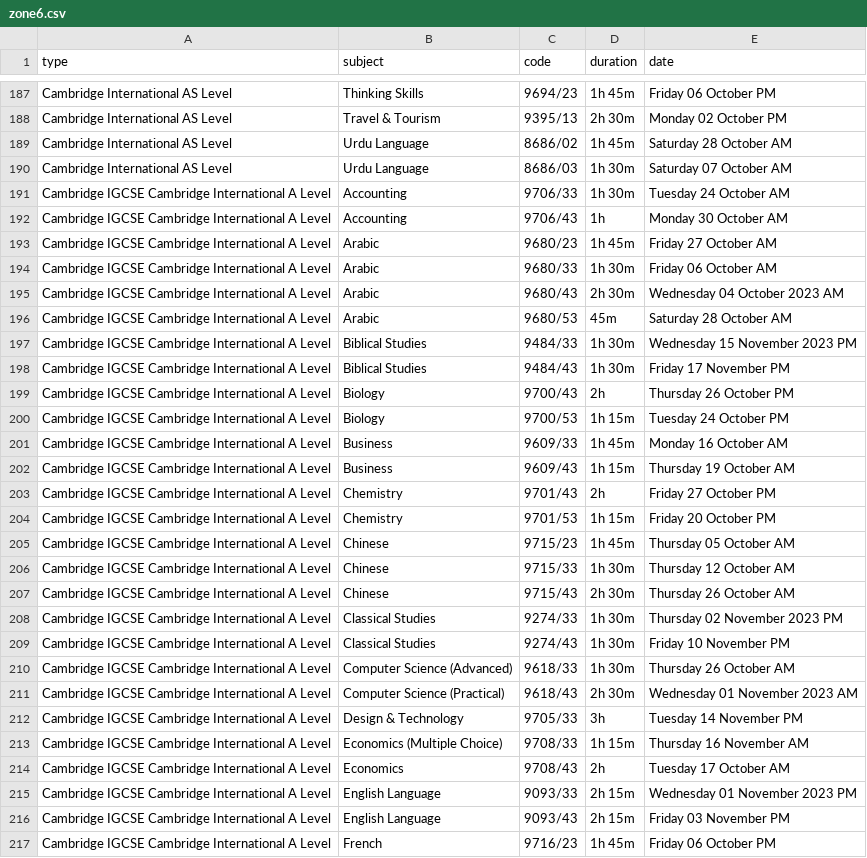
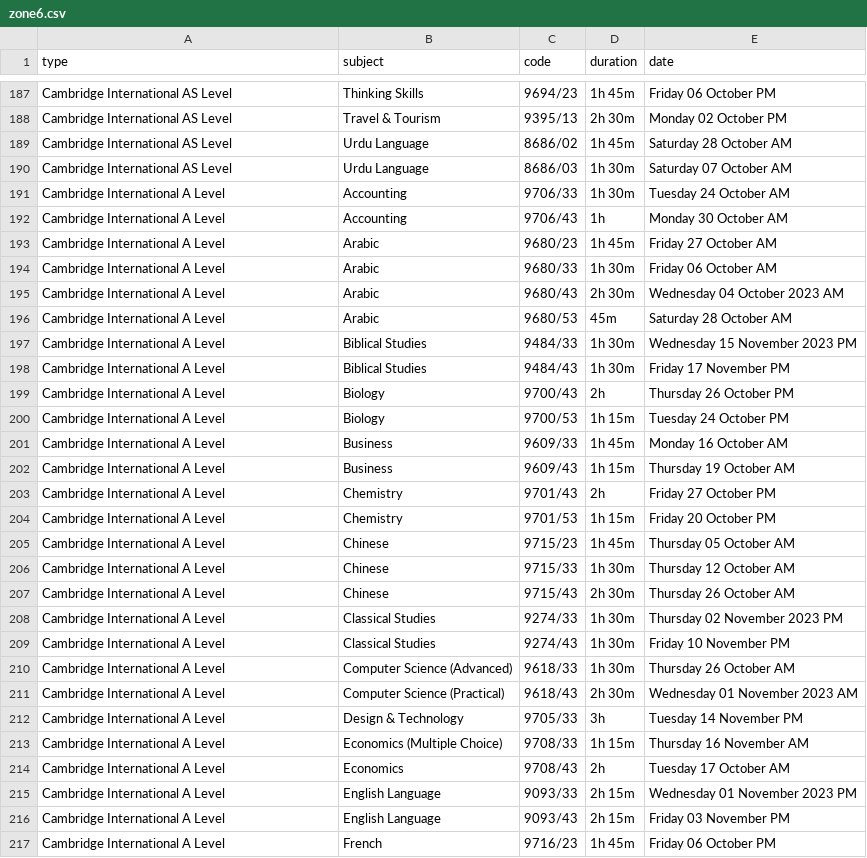
Before and after one commit to Knowfly-App/cambridge-timetable-parser, a CSV file: csv/zone6.csv, drawn as a sheet; only a part is shown, gaps mark what is left out; the diff covers the shown part only.

```diff
--- a/csv/zone6.csv
+++ b/csv/zone6.csv
@@ -190,28 +190,28 @@ Cambridge International AS Level,Urdu Language,8686/02,1h 45m,Saturday 28 Octobe
 Cambridge International AS Level,Urdu Language,8686/03,1h 30m,Saturday 07 October AM
-Cambridge IGCSE Cambridge International A Level,Accounting,9706/33,1h 30m,Tuesday 24 October AM
-Cambridge IGCSE Cambridge International A Level,Accounting,9706/43,1h,Monday 30 October AM
-Cambridge IGCSE Cambridge International A Level,Arabic,9680/23,1h 45m,Friday 27 October AM
-Cambridge IGCSE Cambridge International A Level,Arabic,9680/33,1h 30m,Friday 06 October AM
-Cambridge IGCSE Cambridge International A Level,Arabic,9680/43,2h 30m,Wednesday 04 October 2023 AM
-Cambridge IGCSE Cambridge International A Level,Arabic,9680/53,45m,Saturday 28 October AM
-Cambridge IGCSE Cambridge International A Level,Biblical Studies,9484/33,1h 30m,Wednesday 15 November 2023 PM
-Cambridge IGCSE Cambridge International A Level,Biblical Studies,9484/43,1h 30m,Friday 17 November PM
-Cambridge IGCSE Cambridge International A Level,Biology,9700/43,2h,Thursday 26 October PM
-Cambridge IGCSE Cambridge International A Level,Biology,9700/53,1h 15m,Tuesday 24 October PM
-Cambridge IGCSE Cambridge International A Level,Business,9609/33,1h 45m,Monday 16 October AM
-Cambridge IGCSE Cambridge International A Level,Business,9609/43,1h 15m,Thursday 19 October AM
-Cambridge IGCSE Cambridge International A Level,Chemistry,9701/43,2h,Friday 27 October PM
-Cambridge IGCSE Cambridge International A Level,Chemistry,9701/53,1h 15m,Friday 20 October PM
-Cambridge IGCSE Cambridge International A Level,Chinese,9715/23,1h 45m,Thursday 05 October AM
-Cambridge IGCSE Cambridge International A Level,Chinese,9715/33,1h 30m,Thursday 12 October AM
-Cambridge IGCSE Cambridge International A Level,Chinese,9715/43,2h 30m,Thursday 26 October AM
-Cambridge IGCSE Cambridge International A Level,Classical Studies,9274/33,1h 30m,Thursday 02 November 2023 PM
-Cambridge IGCSE Cambridge International A Level,Classical Studies,9274/43,1h 30m,Friday 10 November PM
-Cambridge IGCSE Cambridge International A Level,Computer Science (Advanced),9618/33,1h 30m,Thursday 26 October AM
-Cambridge IGCSE Cambridge International A Level,Computer Science (Practical),9618/43,2h 30m,Wednesday 01 November 2023 AM
-Cambridge IGCSE Cambridge International A Level,Design & Technology,9705/33,3h,Tuesday 14 November PM
-Cambridge IGCSE Cambridge International A Level,Economics (Multiple Choice),9708/33,1h 15m,Thursday 16 November AM
-Cambridge IGCSE Cambridge International A Level,Economics,9708/43,2h,Tuesday 17 October AM
-Cambridge IGCSE Cambridge International A Level,English Language,9093/33,2h 15m,Wednesday 01 November 2023 PM
-Cambridge IGCSE Cambridge International A Level,English Language,9093/43,2h 15m,Friday 03 November PM
-Cambridge IGCSE Cambridge International A Level,French,9716/23,1h 45m,Friday 06 October PM
+Cambridge International A Level,Accounting,9706/33,1h 30m,Tuesday 24 October AM
+Cambridge International A Level,Accounting,9706/43,1h,Monday 30 October AM
+Cambridge International A Level,Arabic,9680/23,1h 45m,Friday 27 October AM
+Cambridge International A Level,Arabic,9680/33,1h 30m,Friday 06 October AM
+Cambridge International A Level,Arabic,9680/43,2h 30m,Wednesday 04 October 2023 AM
+Cambridge International A Level,Arabic,9680/53,45m,Saturday 28 October AM
+Cambridge International A Level,Biblical Studies,9484/33,1h 30m,Wednesday 15 November 2023 PM
+Cambridge International A Level,Biblical Studies,9484/43,1h 30m,Friday 17 November PM
+Cambridge International A Level,Biology,9700/43,2h,Thursday 26 October PM
+Cambridge International A Level,Biology,9700/53,1h 15m,Tuesday 24 October PM
+Cambridge International A Level,Business,9609/33,1h 45m,Monday 16 October AM
+Cambridge International A Level,Business,9609/43,1h 15m,Thursday 19 October AM
+Cambridge International A Level,Chemistry,9701/43,2h,Friday 27 October PM
+Cambridge International A Level,Chemistry,9701/53,1h 15m,Friday 20 October PM
+Cambridge International A Level,Chinese,9715/23,1h 45m,Thursday 05 October AM
+Cambridge International A Level,Chinese,9715/33,1h 30m,Thursday 12 October AM
+Cambridge International A Level,Chinese,9715/43,2h 30m,Thursday 26 October AM
+Cambridge International A Level,Classical Studies,9274/33,1h 30m,Thursday 02 November 2023 PM
+Cambridge International A Level,Classical Studies,9274/43,1h 30m,Friday 10 November PM
+Cambridge International A Level,Computer Science (Advanced),9618/33,1h 30m,Thursday 26 October AM
+Cambridge International A Level,Computer Science (Practical),9618/43,2h 30m,Wednesday 01 November 2023 AM
+Cambridge International A Level,Design & Technology,9705/33,3h,Tuesday 14 November PM
+Cambridge International A Level,Economics (Multiple Choice),9708/33,1h 15m,Thursday 16 November AM
+Cambridge International A Level,Economics,9708/43,2h,Tuesday 17 October AM
+Cambridge International A Level,English Language,9093/33,2h 15m,Wednesday 01 November 2023 PM
+Cambridge International A Level,English Language,9093/43,2h 15m,Friday 03 November PM
+Cambridge International A Level,French,9716/23,1h 45m,Friday 06 October PM
```
Also changed, not shown: 146 edited cells elsewhere in this file, csv/zone2.csv, 9 other files.
